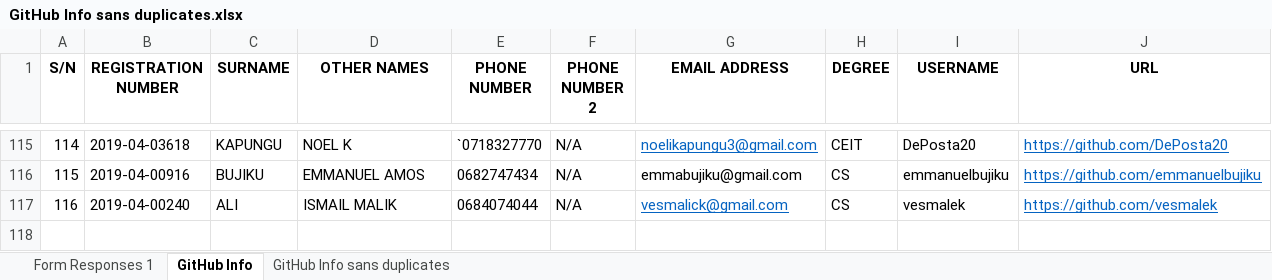
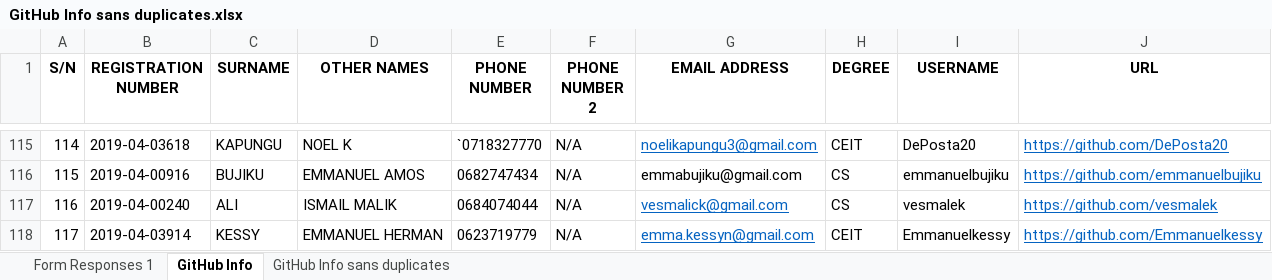
Before and after one commit to jlungo/staffcard, an Excel workbook: CS335/GitHub Info sans duplicates.xlsx, sheet GitHub Info, drawn as a sheet; only a part is shown, gaps mark what is left out; values as stored, in another font and other column widths than the file's, no borders; conditional formats not drawn; the diff names each change by its address in the sheet, - before the commit and + after, or states it on an @@ line.

Commit message:
added my name

```diff
--- a/CS335/GitHub Info sans duplicates.xlsx (sheet GitHub Info)
+++ b/CS335/GitHub Info sans duplicates.xlsx (sheet GitHub Info)
+row 118: 117 | 2019-04-03914 | KESSY | EMMANUEL HERMAN | 0623719779 | N/A | emma.kessyn@gmail.com | CEIT | Emmanuelkessy | https://github.com/Emmanuelkessy
```
